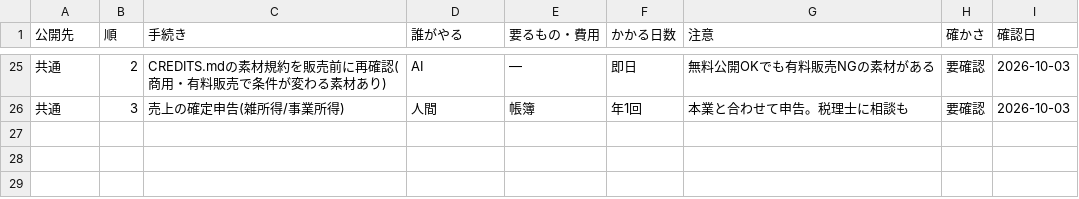
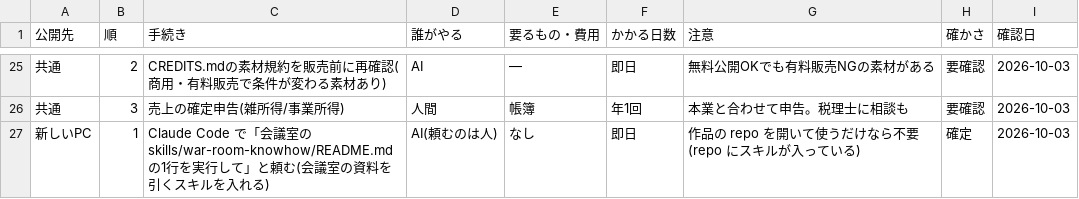
Before and after one commit to mukkii-game/Perfect_Dev_Environment, a CSV file: knowledge/tables/procedures.csv, drawn as a sheet; only a part is shown, gaps mark what is left out; the diff names each change by its address in the sheet, - before the commit and + after, or states it on an @@ line.

```diff
--- a/knowledge/tables/procedures.csv
+++ b/knowledge/tables/procedures.csv
+row 27: 新しいPC | 1 | Claude Code で「会議室の skills/war-room-knowhow/README.md の1行を実行して」と頼む(会議室の資料を引くスキルを入れる) | AI(頼むのは人) | なし | 即日 | 作品の repo を開いて使うだけなら不要(repo にスキルが入っている) | 確定 | 2026-10-03
```
